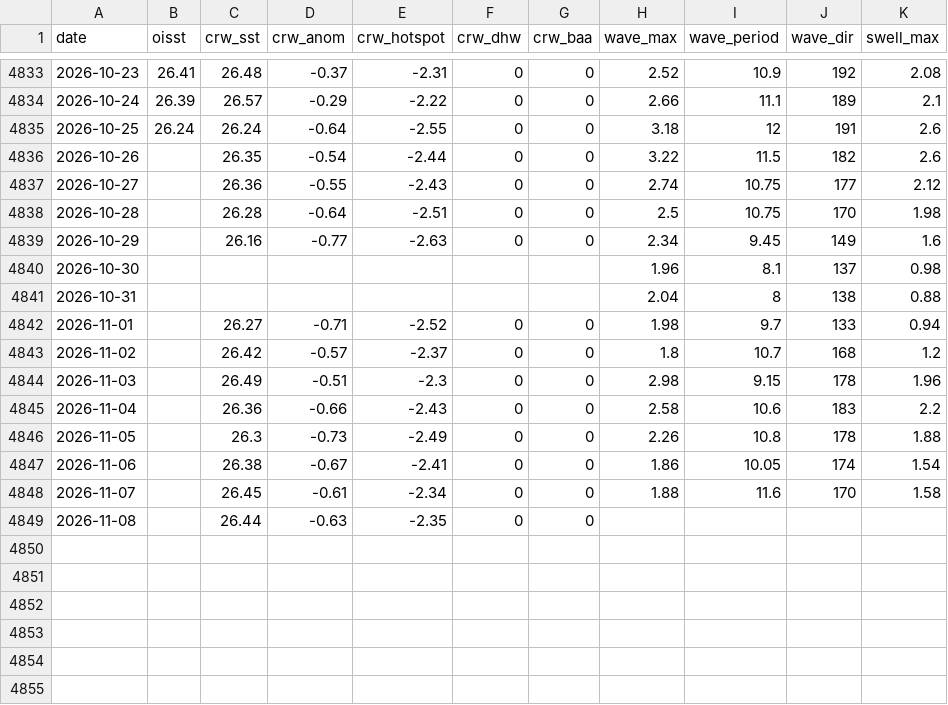
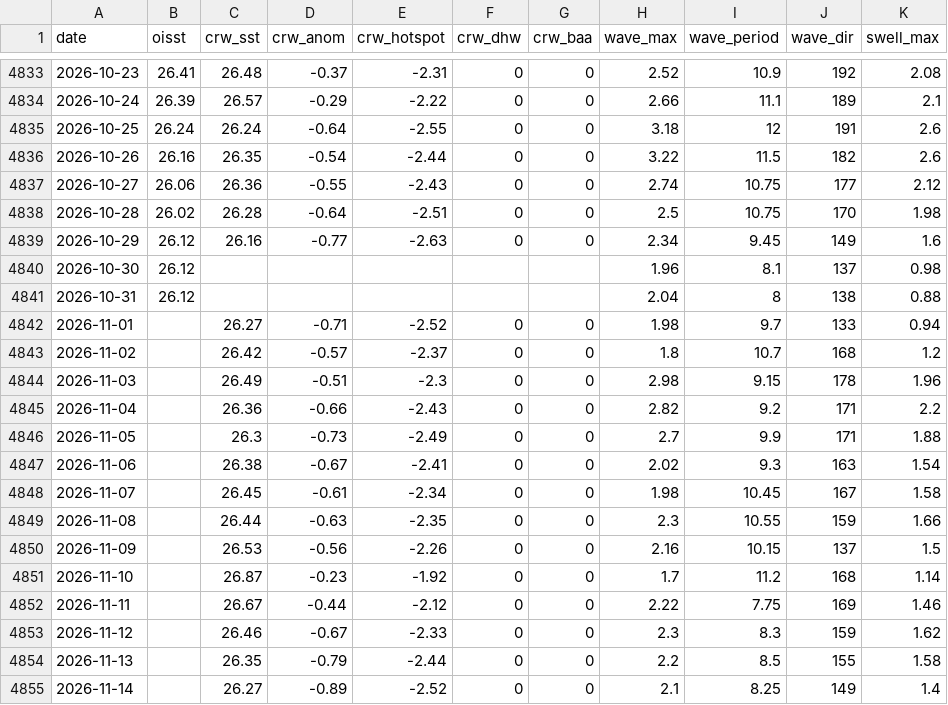
Before and after one commit to RummerLab/data-stats, a CSV file: external/ocean-daily.csv, drawn as a sheet; only a part is shown, gaps mark what is left out.

```diff
--- a/external/ocean-daily.csv
+++ b/external/ocean-daily.csv
@@ -4835,8 +4835,8 @@ date,oisst,crw_sst,crw_anom,crw_hotspot,crw_dhw,crw_baa,wave_max,wave_period,wav
 2026-10-25,26.24,26.24,-0.64,-2.55,0,0,3.18,12,191,2.6
-2026-10-26,,26.35,-0.54,-2.44,0,0,3.22,11.5,182,2.6
-2026-10-27,,26.36,-0.55,-2.43,0,0,2.74,10.75,177,2.12
-2026-10-28,,26.28,-0.64,-2.51,0,0,2.5,10.75,170,1.98
-2026-10-29,,26.16,-0.77,-2.63,0,0,2.34,9.45,149,1.6
-2026-10-30,,,,,,,1.96,8.1,137,0.98
-2026-10-31,,,,,,,2.04,8,138,0.88
+2026-10-26,26.16,26.35,-0.54,-2.44,0,0,3.22,11.5,182,2.6
+2026-10-27,26.06,26.36,-0.55,-2.43,0,0,2.74,10.75,177,2.12
+2026-10-28,26.02,26.28,-0.64,-2.51,0,0,2.5,10.75,170,1.98
+2026-10-29,26.12,26.16,-0.77,-2.63,0,0,2.34,9.45,149,1.6
+2026-10-30,26.12,,,,,,1.96,8.1,137,0.98
+2026-10-31,26.12,,,,,,2.04,8,138,0.88
 2026-11-01,,26.27,-0.71,-2.52,0,0,1.98,9.7,133,0.94
@@ -4844,6 +4844,12 @@ date,oisst,crw_sst,crw_anom,crw_hotspot,crw_dhw,crw_baa,wave_max,wave_period,wav
 2026-11-03,,26.49,-0.51,-2.3,0,0,2.98,9.15,178,1.96
-2026-11-04,,26.36,-0.66,-2.43,0,0,2.58,10.6,183,2.2
-2026-11-05,,26.3,-0.73,-2.49,0,0,2.26,10.8,178,1.88
-2026-11-06,,26.38,-0.67,-2.41,0,0,1.86,10.05,174,1.54
-2026-11-07,,26.45,-0.61,-2.34,0,0,1.88,11.6,170,1.58
-2026-11-08,,26.44,-0.63,-2.35,0,0,,,,
+2026-11-04,,26.36,-0.66,-2.43,0,0,2.82,9.2,171,2.2
+2026-11-05,,26.3,-0.73,-2.49,0,0,2.7,9.9,171,1.88
+2026-11-06,,26.38,-0.67,-2.41,0,0,2.02,9.3,163,1.54
+2026-11-07,,26.45,-0.61,-2.34,0,0,1.98,10.45,167,1.58
+2026-11-08,,26.44,-0.63,-2.35,0,0,2.3,10.55,159,1.66
+2026-11-09,,26.53,-0.56,-2.26,0,0,2.16,10.15,137,1.5
+2026-11-10,,26.87,-0.23,-1.92,0,0,1.7,11.2,168,1.14
+2026-11-11,,26.67,-0.44,-2.12,0,0,2.22,7.75,169,1.46
+2026-11-12,,26.46,-0.67,-2.33,0,0,2.3,8.3,159,1.62
+2026-11-13,,26.35,-0.79,-2.44,0,0,2.2,8.5,155,1.58
+2026-11-14,,26.27,-0.89,-2.52,0,0,2.1,8.25,149,1.4
```
Also changed, not shown: external/weather-daily.csv, 2 other files.
